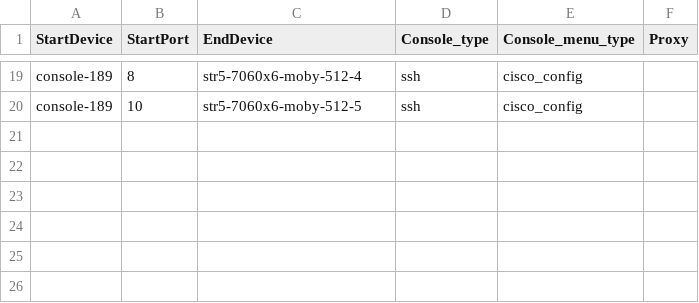
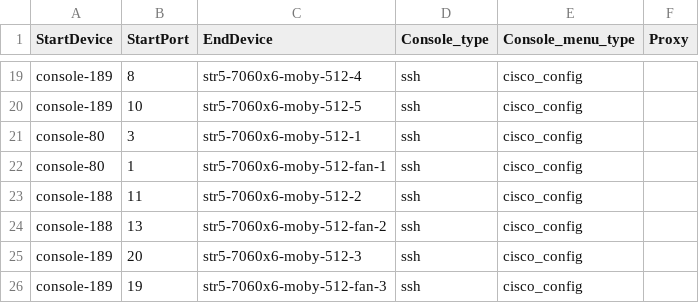
Before and after one commit to sonic-net/sonic-mgmt, a CSV file: ansible/files/sonic_str5_console_links.csv, drawn as a sheet; only a part is shown, gaps mark what is left out.

```diff
--- a/ansible/files/sonic_str5_console_links.csv
+++ b/ansible/files/sonic_str5_console_links.csv
@@ -20 +20,7 @@ console-189,8,str5-7060x6-moby-512-4,ssh,cisco_config,
 console-189,10,str5-7060x6-moby-512-5,ssh,cisco_config,
+console-80,3,str5-7060x6-moby-512-1,ssh,cisco_config,
+console-80,1,str5-7060x6-moby-512-fan-1,ssh,cisco_config,
+console-188,11,str5-7060x6-moby-512-2,ssh,cisco_config,
+console-188,13,str5-7060x6-moby-512-fan-2,ssh,cisco_config,
+console-189,20,str5-7060x6-moby-512-3,ssh,cisco_config,
+console-189,19,str5-7060x6-moby-512-fan-3,ssh,cisco_config,
```
Also changed, not shown: ansible/files/sonic_bjw2_bmc_links.csv, ansible/files/sonic_bjw2_devices.csv, 9 other files.
